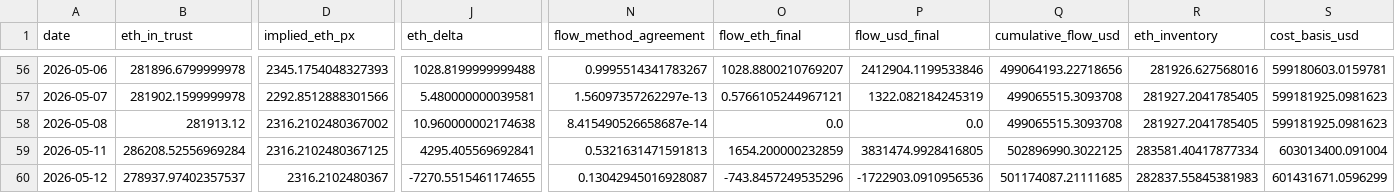
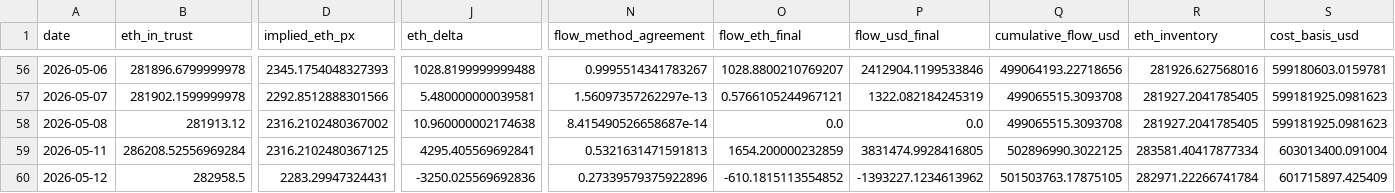
Before and after one commit to jungmin1212/etf-dashboard, a CSV file: ethb_tracker/ethb_cost_basis_track.csv, drawn as a sheet; only a part is shown, gaps mark what is left out; the diff covers the shown part only; the diff names each change by its address in the sheet, - before the commit and + after, or states it on an @@ line.

```diff
--- a/ethb_tracker/ethb_cost_basis_track.csv
+++ b/ethb_tracker/ethb_cost_basis_track.csv
-B60 (eth_in_trust): 278937.97402357537
+B60 (eth_in_trust): 282958.5
-D60 (implied_eth_px): 2316.2102480367
+D60 (implied_eth_px): 2283.29947324431
-J60 (eth_delta): -7270.5515461174655
+J60 (eth_delta): -3250.025569692836
-N60 (flow_method_agreement): 0.13042945016928087
+N60 (flow_method_agreement): 0.27339579375922896
-O60 (flow_eth_final): -743.8457249535296
+O60 (flow_eth_final): -610.1815113554852
-P60 (flow_usd_final): -1722903.0910956536
+P60 (flow_usd_final): -1393227.1234613962
-Q60 (cumulative_flow_usd): 501174087.21111685
+Q60 (cumulative_flow_usd): 501503763.17875105
-R60 (eth_inventory): 282837.55845381983
+R60 (eth_inventory): 282971.22266741784
-S60 (cost_basis_usd): 601431671.0596299
+S60 (cost_basis_usd): 601715897.425409
```
Also changed, not shown: 4 edited cells elsewhere in this file, bsol_tracker/bsol_cost_basis_track.csv, bsol_tracker/bsol_daily_snapshots.csv, 5 other files.
